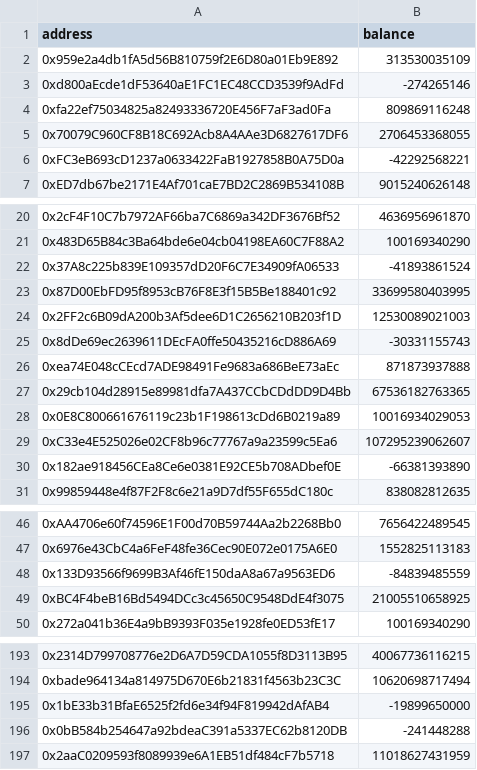
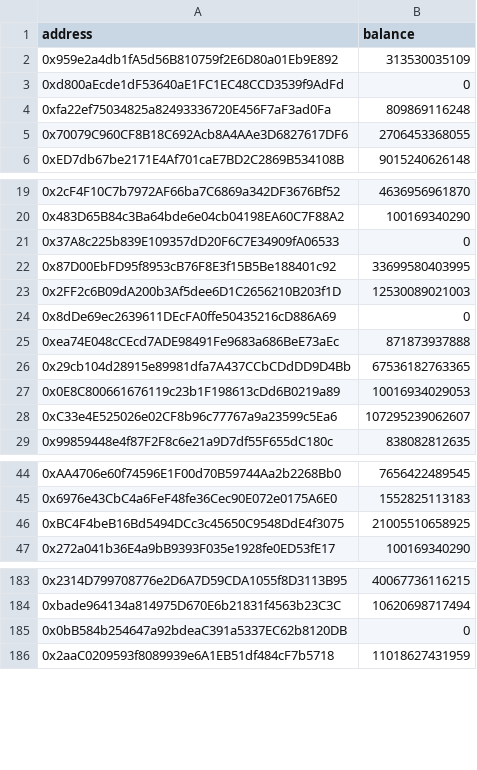
Before and after one commit to mathisbeauty/snapshot-scraper, a CSV file: cache/agi_stake/2.csv, drawn as a sheet; only a part is shown, gaps mark what is left out; removed rows and columns are numbered as before the commit, all else as after; the diff covers the shown part only; the diff names each change by its address in the sheet, - before the commit and + after, or states it on an @@ line.

```diff
--- a/cache/agi_stake/2.csv
+++ b/cache/agi_stake/2.csv
-B3 (balance): -274265146
+B3 (balance): 0
-row 6: 0xFC3eB693cD1237a0633422FaB1927858B0A75D0a | -42292568221
-B21 (balance): -41893861524
+B21 (balance): 0
-B24 (balance): -30331155743
+B24 (balance): 0
-row 30: 0x182ae918456CEa8Ce6e0381E92CE5b708ADbef0E | -66381393890
-row 48: 0x133D93566f9699B3Af46fE150daA8a67a9563ED6 | -84839485559
-row 195: 0x1bE33b31BfaE6525f2fd6e34f94F819942dAfAB4 | -19899650000
-B185 (balance): -241448288
+B185 (balance): 0
```
Also changed, not shown: 8 removed rows and 4 edited cells elsewhere in this file, cache/agi_stake/3.csv, cache/agi_stake/4.csv, 12 other files.
